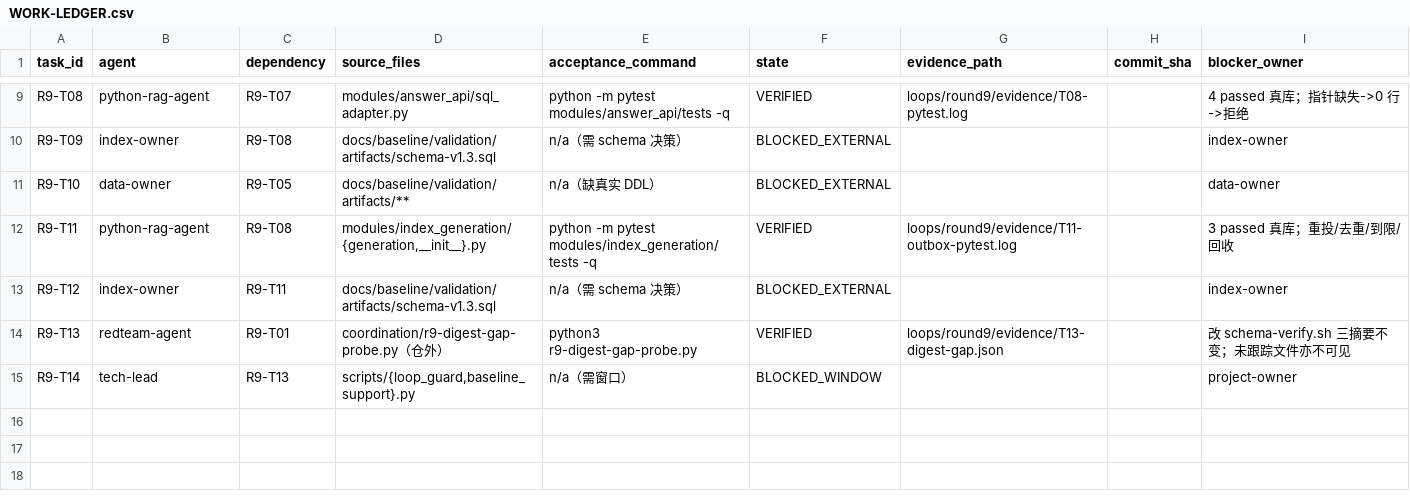
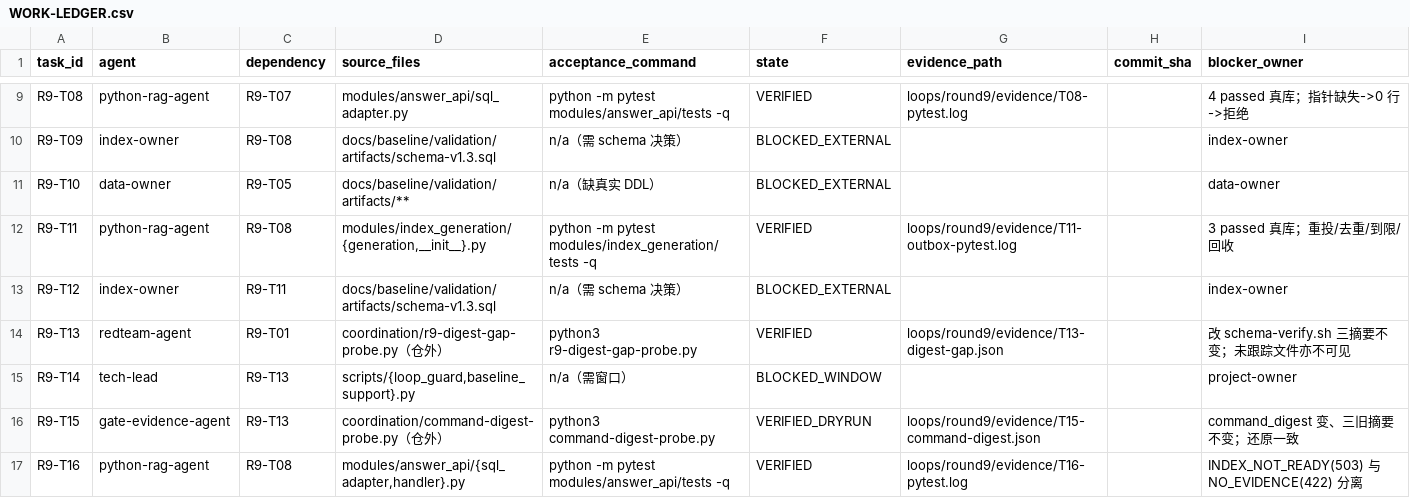
Before and after one commit to shaozhongfei001/llmke, a CSV file: loops/round9/WORK-LEDGER.csv, drawn as a sheet; only a part is shown, gaps mark what is left out.

Commit message:
feat(r9): command_digest 可行性验证 + 索引未就绪语义分离（300 passed）
R9-T15（DRY_RUN）：仓外探针验证 command_digest 能捕捉旧摘要漏掉的改动——
改 schema-verify.sh 时 command_digest 变、control/code/doc 全不变，还原后一致。
仅验证设计，落地需改控制面（与 R9-T14 同窗口）。

R9-T16：新增 probe_active_generation，取数 0 行时区分
INDEX_NOT_READY(503，索引未激活/状态不符) 与 NO_EVIDENCE(422，范围内确实无命中)。
切换中断时运维不会再被 422 引去查业务数据。真库用例同步改判。

测试：modules 145 passed；framework-verify rc=0 / 300 passed / 0 skipped（252+48）。

```diff
--- a/loops/round9/WORK-LEDGER.csv
+++ b/loops/round9/WORK-LEDGER.csv
@@ -15 +15,3 @@ R9-T13,redteam-agent,R9-T01,coordination/r9-digest-gap-probe.py（仓外）,pyth
 R9-T14,tech-lead,R9-T13,"scripts/{loop_guard,baseline_support}.py",n/a（需窗口）,BLOCKED_WINDOW,,,project-owner
+R9-T15,gate-evidence-agent,R9-T13,"coordination/command-digest-probe.py（仓外）","python3 command-digest-probe.py",VERIFIED_DRYRUN,loops/round9/evidence/T15-command-digest.json,,"command_digest 变、三旧摘要不变；还原一致"
+R9-T16,python-rag-agent,R9-T08,"modules/answer_api/{sql_adapter,handler}.py","python -m pytest modules/answer_api/tests -q",VERIFIED,loops/round9/evidence/T16-pytest.log,,"INDEX_NOT_READY(503) 与 NO_EVIDENCE(422) 分离"
```
Also changed, not shown: 10 other files.
